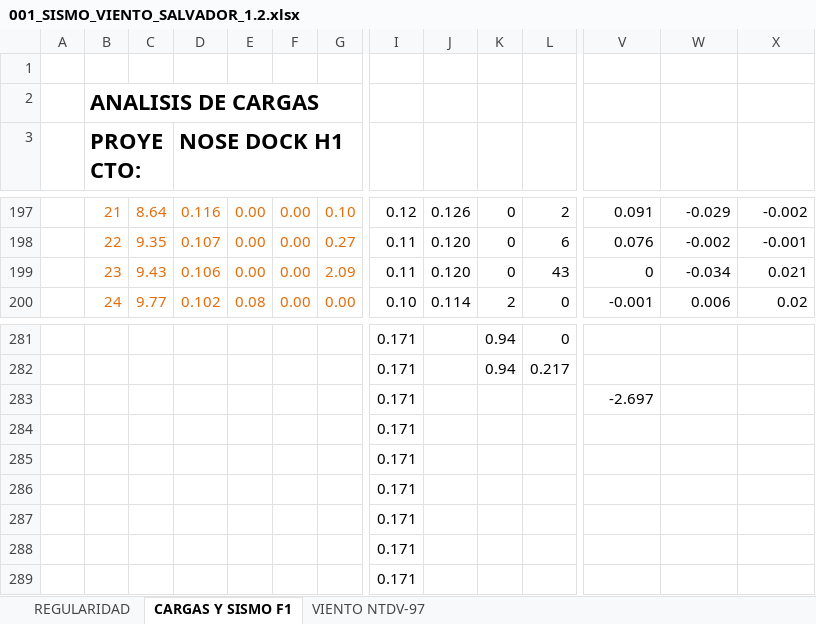
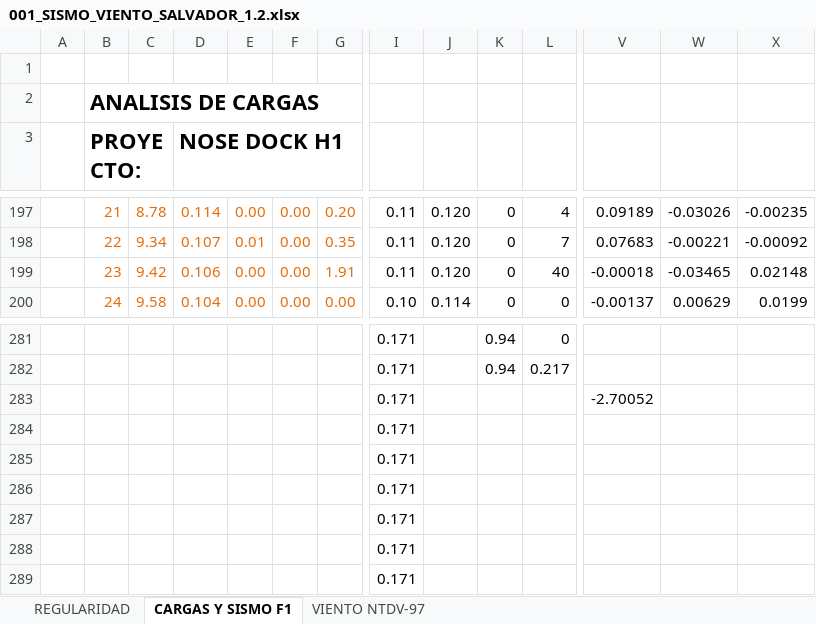
Before and after one commit to 1612567helumich/STAADS, an Excel workbook: 001_SISMO_VIENTO_SALVADOR_1.2.xlsx, sheet CARGAS Y SISMO F1, drawn as a sheet; only a part is shown, gaps mark what is left out; values as stored, in another font and other column widths than the file's, no borders; charts and pictures not drawn; the diff covers the shown part only; the diff names each change by its address in the sheet, - before the commit and + after, or states it on an @@ line.

```diff
--- a/001_SISMO_VIENTO_SALVADOR_1.2.xlsx (sheet CARGAS Y SISMO F1)
+++ b/001_SISMO_VIENTO_SALVADOR_1.2.xlsx (sheet CARGAS Y SISMO F1)
-C197: 8.64
+C197: 8.78
-D197 (NOSE DOCK H1): 0.116
+D197 (NOSE DOCK H1): 0.114
-G197: 0.10
+G197: 0.20
-I197: 0.12
+I197: 0.11
-J197: 0.126
+J197: 0.120
-L197: 2
+L197: 4
-V197: 0.091
+V197: 0.09189
-W197: -0.029
+W197: -0.03026
-X197: -0.002
+X197: -0.00235
-C198: 9.35
+C198: 9.34
-E198: 0.00
+E198: 0.01
-G198: 0.27
+G198: 0.35
-L198: 6
+L198: 7
-V198: 0.076
+V198: 0.07683
-W198: -0.002
+W198: -0.00221
-X198: -0.001
+X198: -0.00092
-C199: 9.43
+C199: 9.42
-G199: 2.09
+G199: 1.91
-L199: 43
+L199: 40
-V199: 0
+V199: -0.00018
-W199: -0.034
+W199: -0.03465
-X199: 0.021
+X199: 0.02148
-C200: 9.77
+C200: 9.58
-D200 (NOSE DOCK H1): 0.102
+D200 (NOSE DOCK H1): 0.104
-E200: 0.08
+E200: 0.00
-K200: 2
+K200: 0
-V200: -0.001
+V200: -0.00137
-W200: 0.006
+W200: 0.00629
-X200: 0.02
+X200: 0.0199
-V283: -2.697
+V283: -2.70052
```
Also changed, not shown: 12 added rows, 12 removed rows and 173 edited cells elsewhere in this sheet, formulas that keep their value, 1 other file.
